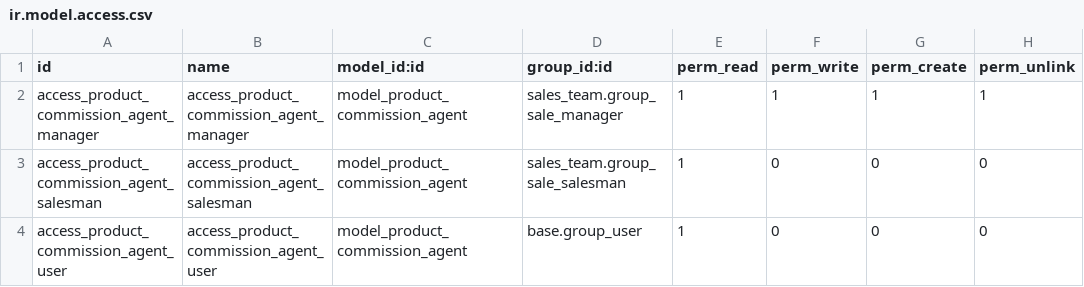
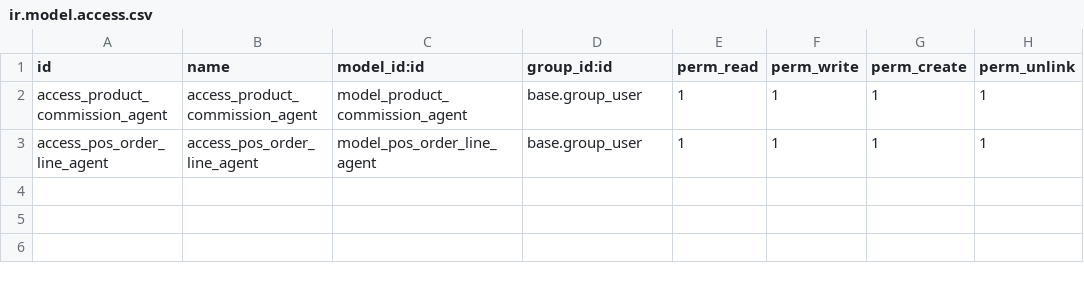
Before and after one commit to GrupoYACCK/commission, a CSV file: product_commission/security/ir.model.access.csv, drawn as a sheet.

Commit message:
[FIX] pos_product security

```diff
--- a/product_commission/security/ir.model.access.csv
+++ b/product_commission/security/ir.model.access.csv
@@ -1,4 +1,3 @@
 id,name,model_id:id,group_id:id,perm_read,perm_write,perm_create,perm_unlink
-access_product_commission_agent_manager,access_product_commission_agent_manager,model_product_commission_agent,sales_team.group_sale_manager,1,1,1,1
-access_product_commission_agent_salesman,access_product_commission_agent_salesman,model_product_commission_agent,sales_team.group_sale_salesman,1,0,0,0
-access_product_commission_agent_user,access_product_commission_agent_user,model_product_commission_agent,base.group_user,1,0,0,0
+access_product_commission_agent,access_product_commission_agent,model_product_commission_agent,base.group_user,1,1,1,1
+access_pos_order_line_agent,access_pos_order_line_agent,model_pos_order_line_agent,base.group_user,1,1,1,1
```
Also changed, not shown: 1 other file.
